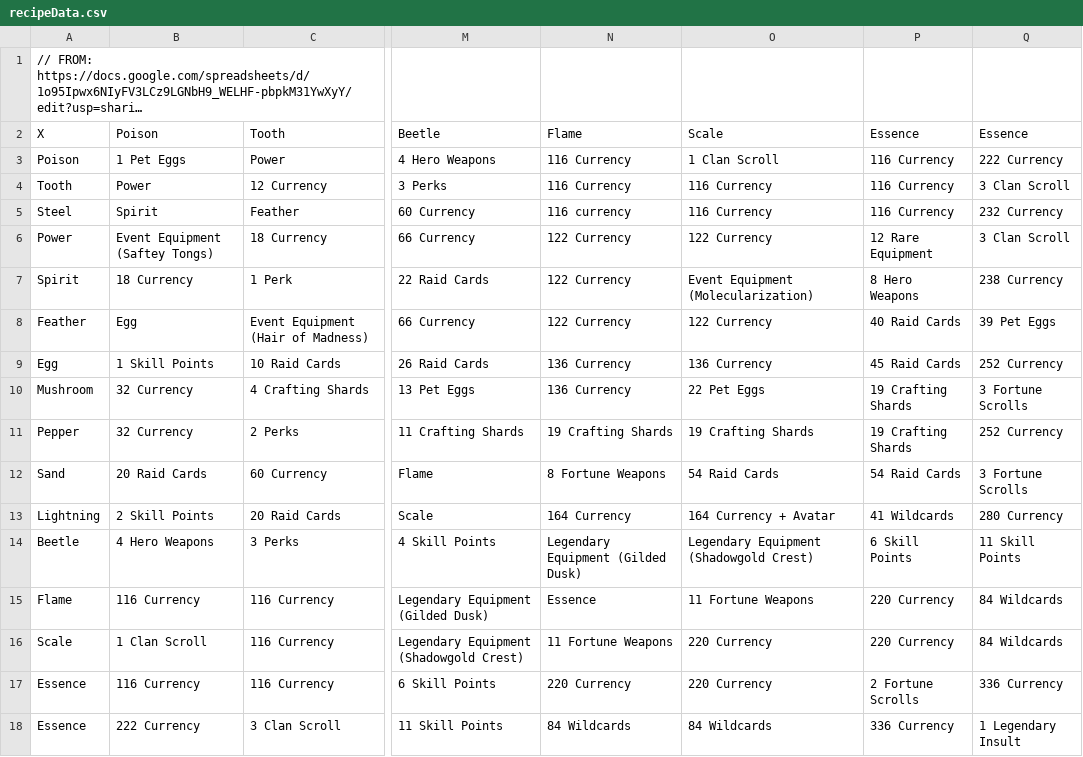
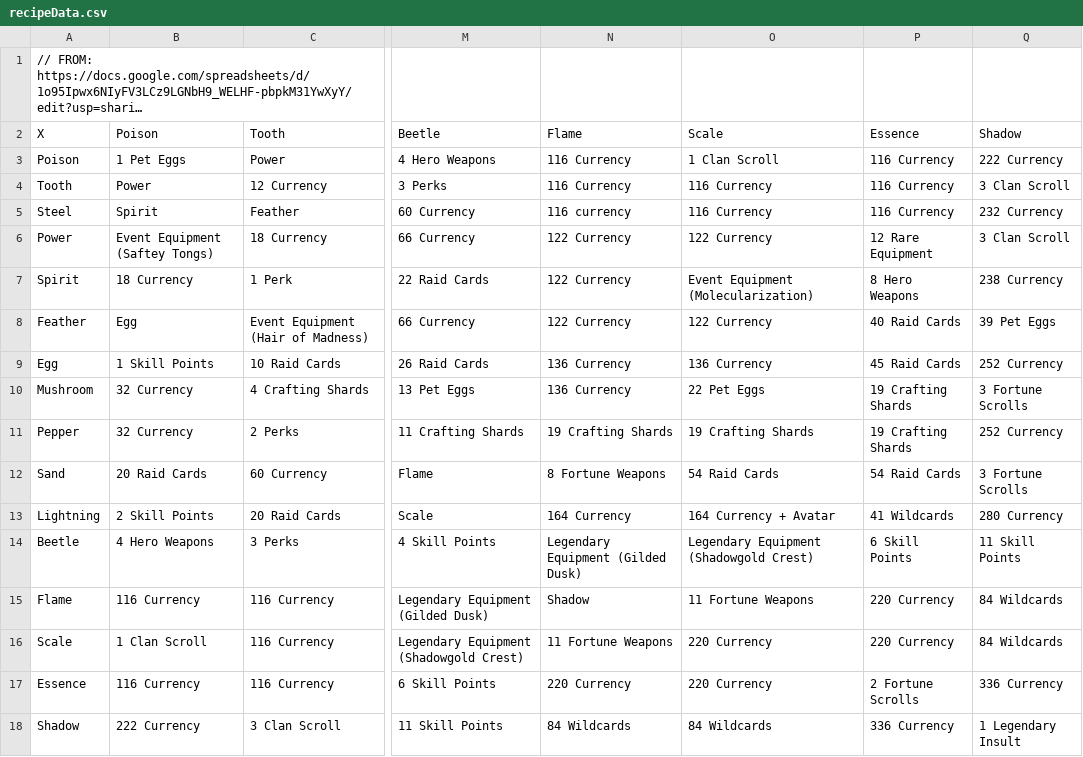
Before and after one commit to boxofyellow/TapTitans2AlchemyCalculator, a CSV file: recipeData.csv, drawn as a sheet; only a part is shown, gaps mark what is left out; long unchanged cells end in …; the diff names each change by its address in the sheet, - before the commit and + after, or states it on an @@ line.

Commit message:
Update recipeData.csv to change 'Essence' to 'Shadow'

```diff
--- a/recipeData.csv
+++ b/recipeData.csv
-Q2: Essence
+Q2: Shadow
-N15 (Flame): Essence
+N15 (Flame): Shadow
-A18 (X): Essence
+A18 (X): Shadow
```
